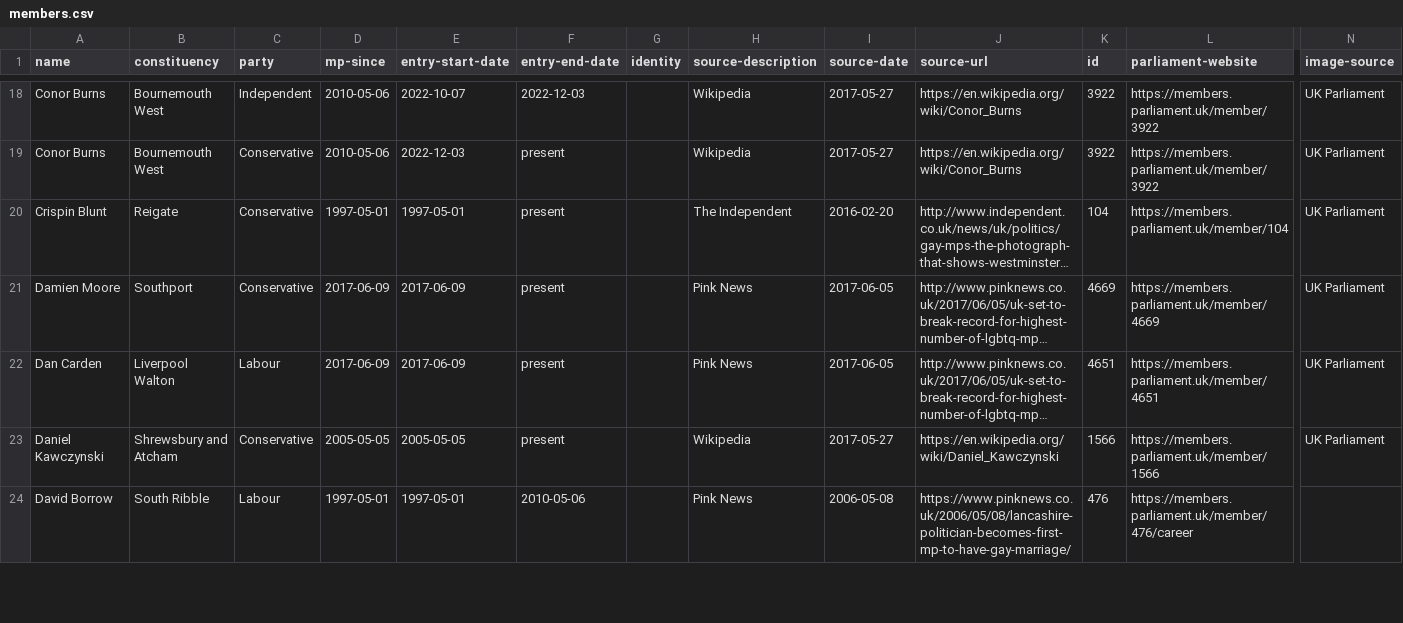
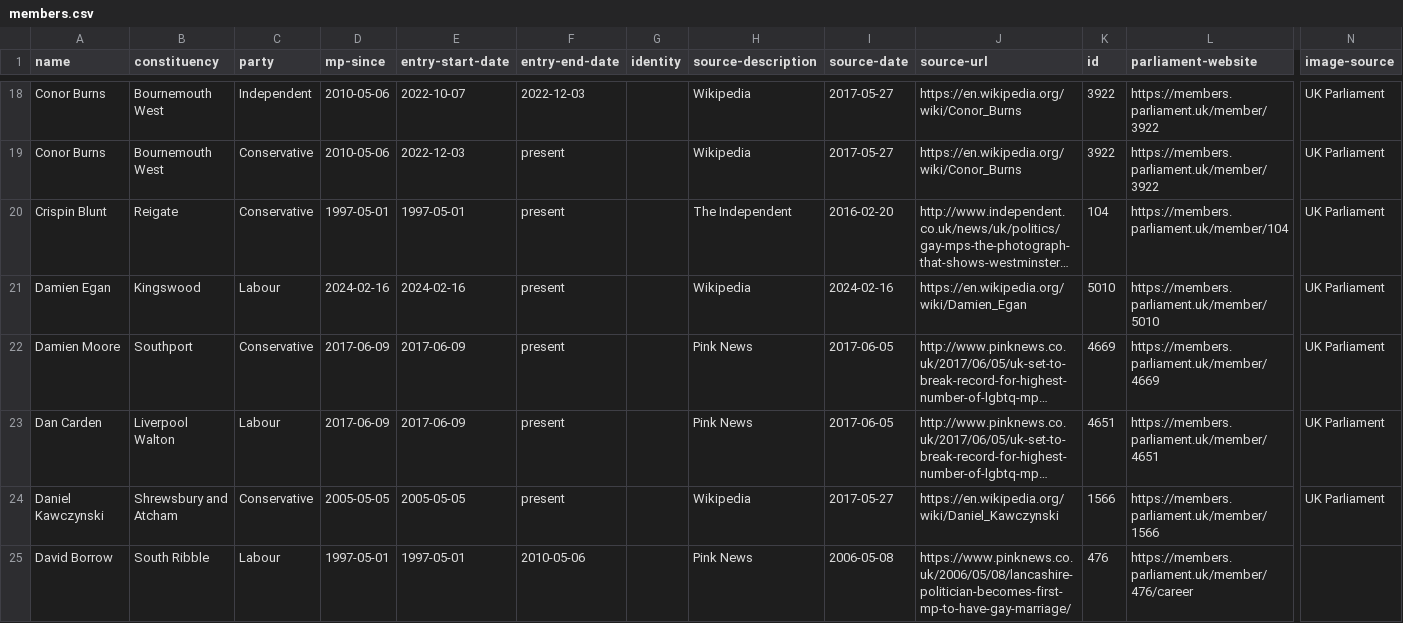
Before and after one commit to johnpeart/lgbt-mp, a CSV file: _data/members.csv, drawn as a sheet; only a part is shown, gaps mark what is left out; long unchanged cells end in …; rows hold the shown columns only; the diff names each change by its address in the sheet, - before the commit and + after, or states it on an @@ line.

Commit message:
Update dataset to reflect byelection result

```diff
--- a/_data/members.csv
+++ b/_data/members.csv
+row 21: Damien Egan | Kingswood | Labour | 2024-02-16 | 2024-02-16 | present |  | Wikipedia | 2024-02-16 | https://en.wikipedia.org/wiki/Damien_Egan | 5010 | https://members.parliament.uk/member/5010 | UK Parliament
```
Also changed, not shown: 1 other file.
